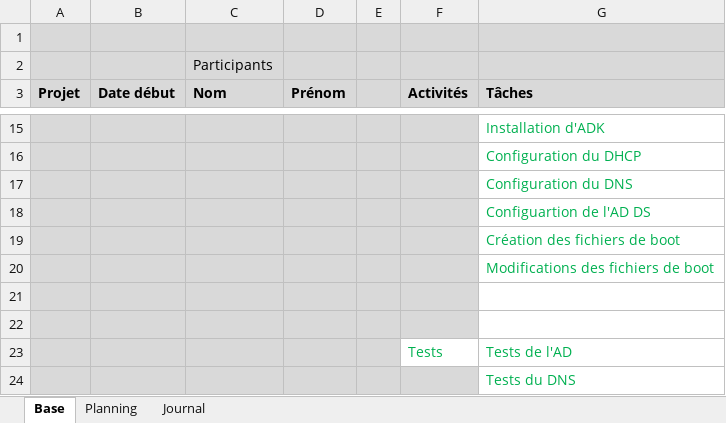
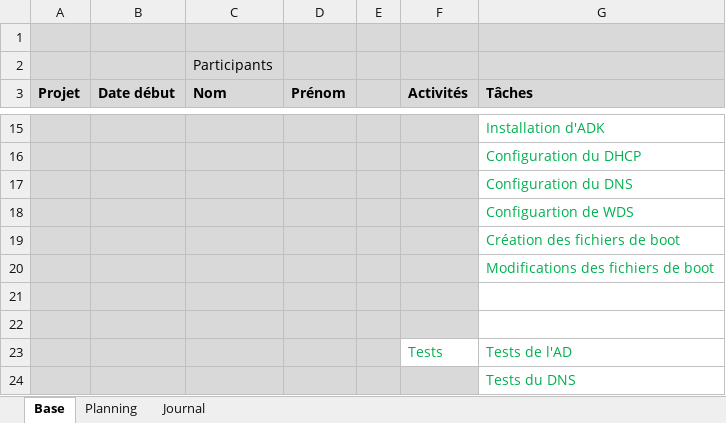
Before and after one commit to TheoGhielmini/Pre-TPI, an Excel workbook: Documentations/Planification_Pré-TPI_GhielminiThéo.xlsm, sheet Base, drawn as a sheet; only a part is shown, gaps mark what is left out; values as stored, in another font and other column widths than the file's, no borders; the diff names each change by its address in the sheet, - before the commit and + after, or states it on an @@ line.

```diff
--- a/Documentations/Planification_Pré-TPI_GhielminiThéo.xlsm (sheet Base)
+++ b/Documentations/Planification_Pré-TPI_GhielminiThéo.xlsm (sheet Base)
-G18 (Tâches): Configuartion de l'AD DS
+G18 (Tâches): Configuartion de WDS
```
Also changed, not shown: sheet Journal, sheet Planning.
